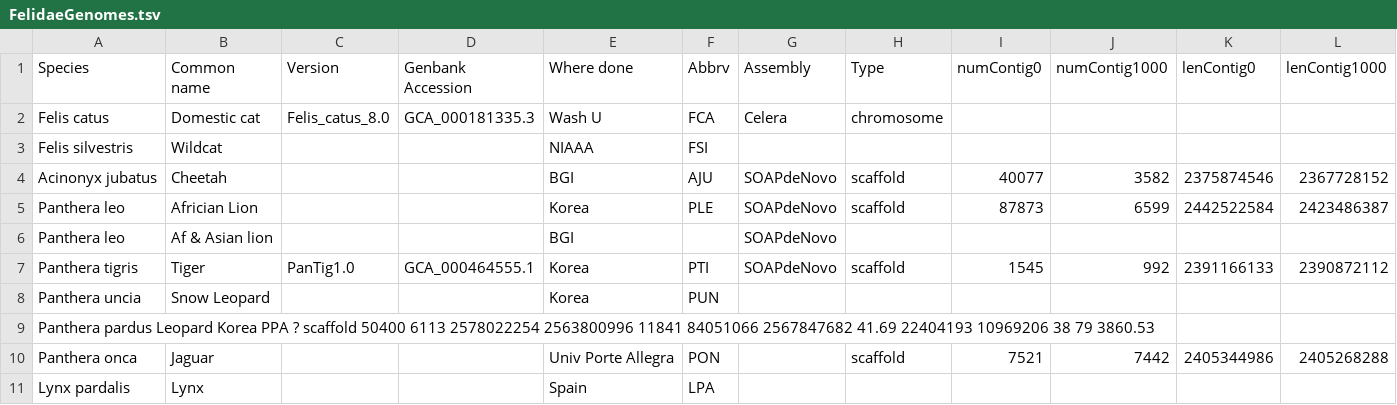
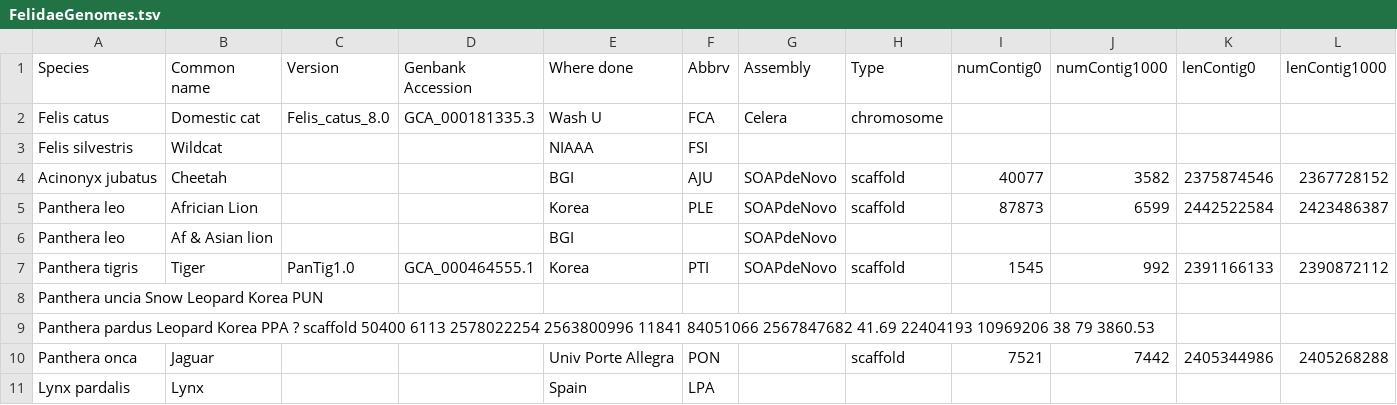
Before and after one commit to felidae-reconstruction/doc, a TSV file: FelidaeGenomes.tsv, drawn as a sheet; only a part is shown; removed rows and columns are numbered as before the commit, all else as after; rows hold the shown columns only; the diff names each change by its address in the sheet, - before the commit and + after, or states it on an @@ line.

Commit message:
Update FelidaeGenomes.tsv

```diff
--- a/FelidaeGenomes.tsv
+++ b/FelidaeGenomes.tsv
-row 8: Panthera uncia | Snow Leopard |  |  | Korea | PUN
+row 8: Panthera uncia Snow Leopard Korea PUN
```
